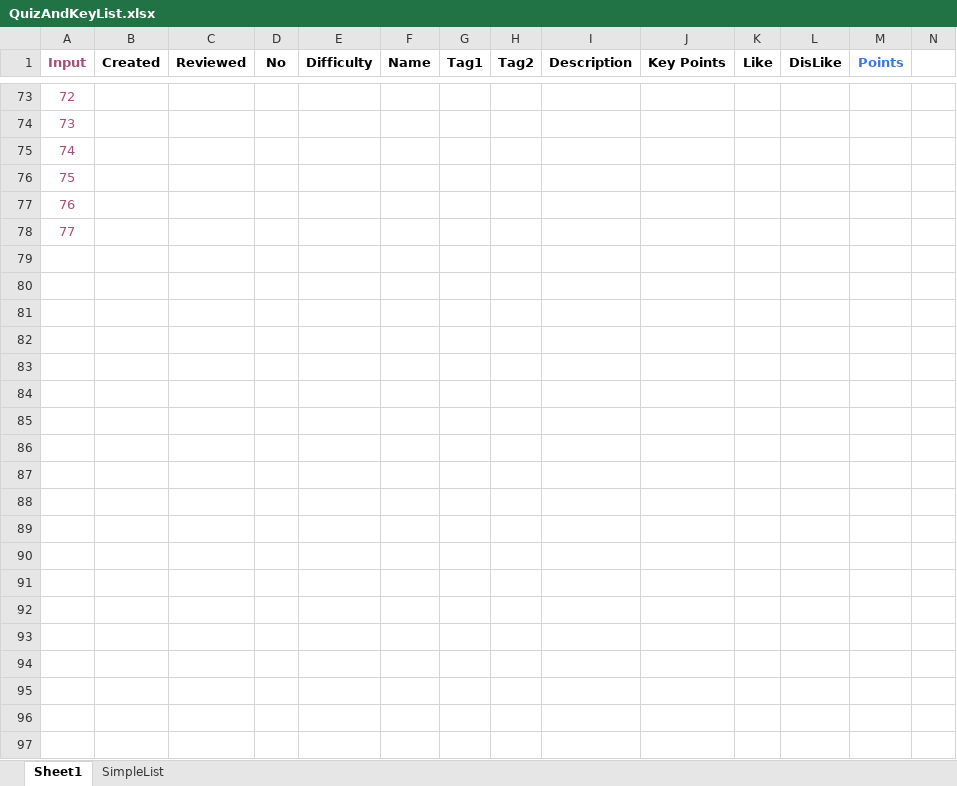
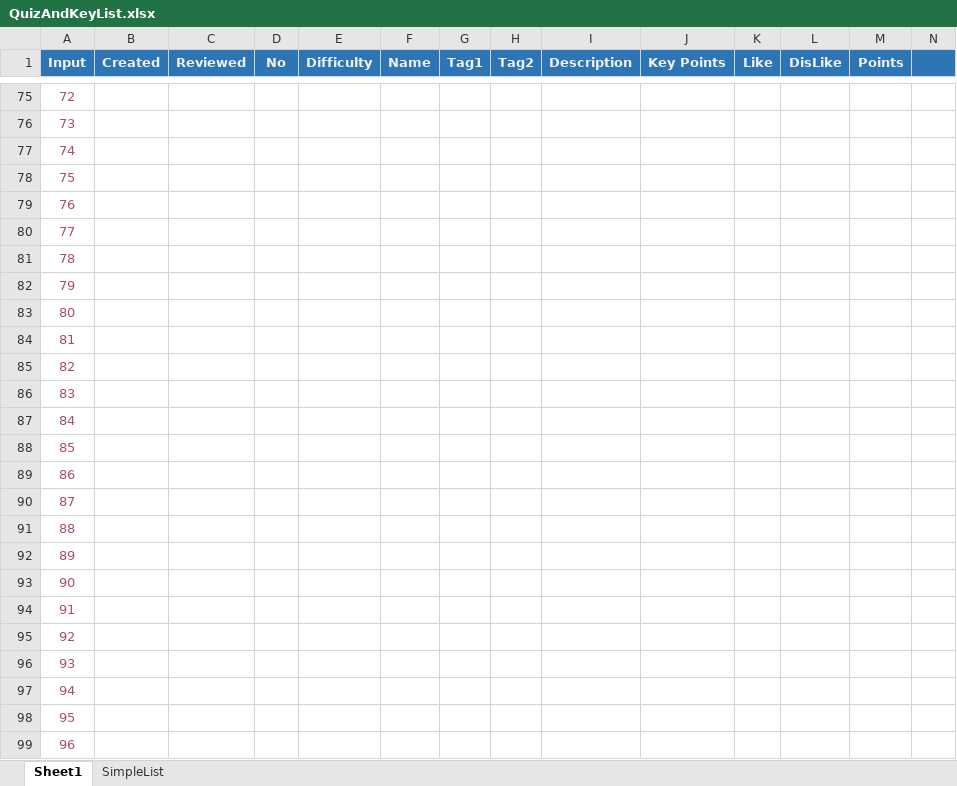
Before and after one commit to ianlai/Note-Java, an Excel workbook: QuizAndKeyList.xlsx, sheet Sheet1, drawn as a sheet; only a part is shown, gaps mark what is left out; values as stored, in another font and other column widths than the file's, no borders; conditional formats not drawn; rows hold the shown columns only; the diff covers the shown part only; the diff names each change by its address in the sheet, - before the commit and + after, or states it on an @@ line.

```diff
--- a/QuizAndKeyList.xlsx (sheet Sheet1)
+++ b/QuizAndKeyList.xlsx (sheet Sheet1)
-A1:N1 fill: none
+A1:N1 fill: #2E75B6
-A1 text colour: #A64D79
+A1 text colour: #F2F2F2
-B1:L1 text colour: black
+B1:L1 text colour: #F2F2F2
-M1 text colour: #3C78D8
+M1 text colour: #F2F2F2
+row 81: 78
+row 82: 79
+row 83: 80
+row 84: 81
+row 85: 82
+row 86: 83
+row 87: 84
+row 88: 85
+row 89: 86
+row 90: 87
+row 91: 88
+row 92: 89
+row 93: 90
+row 94: 91
+row 95: 92
+row 96: 93
+row 97: 94
+row 98: 95
+row 99: 96
```
Also changed, not shown: 94 added rows, 1 removed row, 7 moved rows, 115 edited cells and cell formats elsewhere in this sheet, formulas that keep their value.
